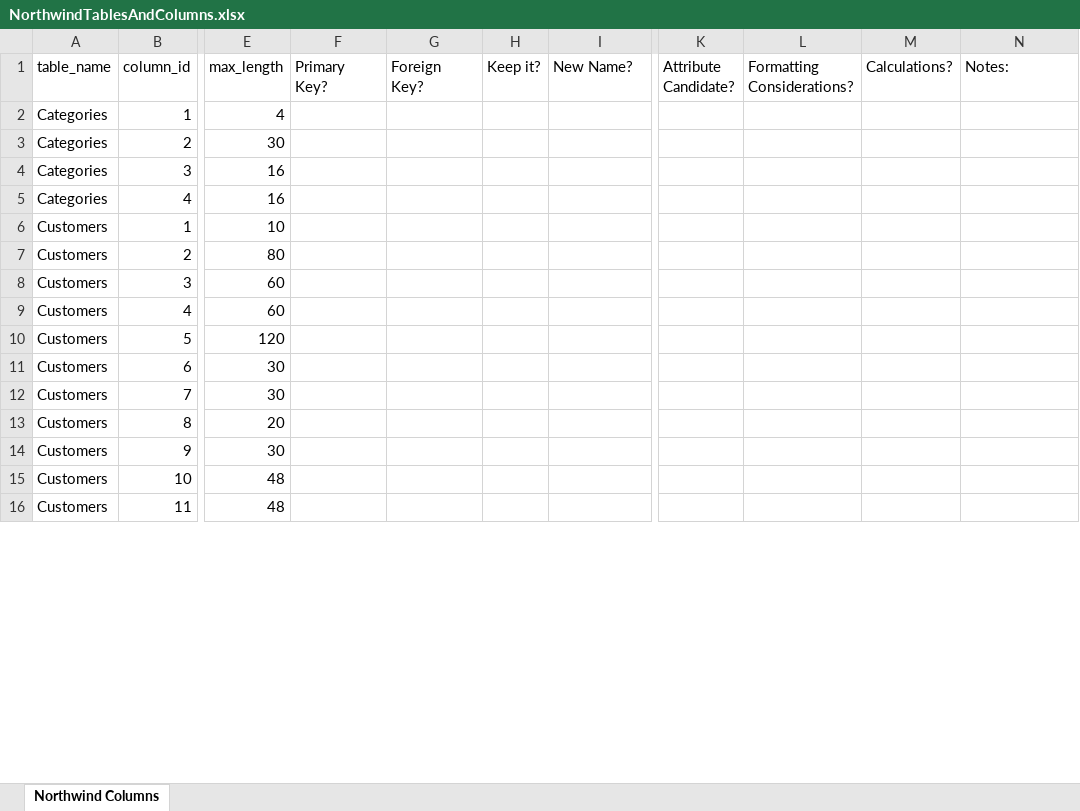
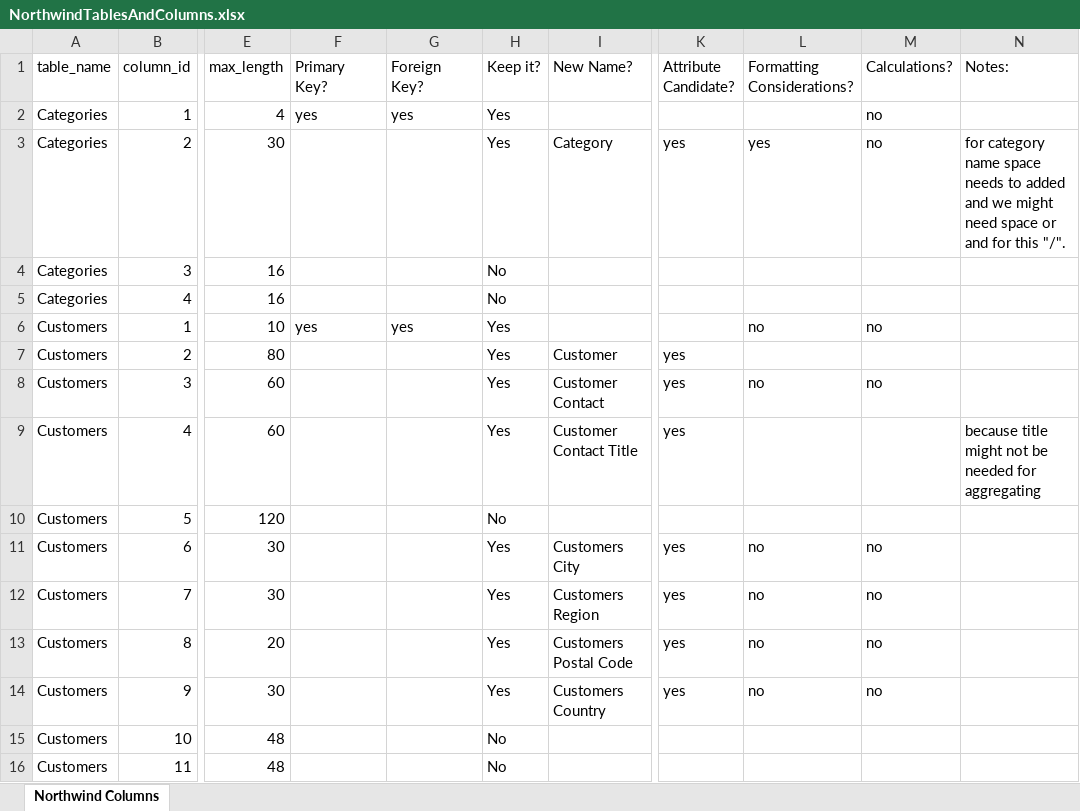
Before and after one commit to aronkidane014/W9_Exercises, an Excel workbook: NorthwindTablesAndColumns.xlsx, sheet Northwind Columns, drawn as a sheet; only a part is shown, gaps mark what is left out; values as stored, in another font and other column widths than the file's, no cell formats; table styles not drawn; the diff covers the shown part only; the diff names each change by its address in the sheet, - before the commit and + after, or states it on an @@ line.

Commit message:
Exercise 2.B NorthwindTablesAndColumns Excel file

```diff
--- a/NorthwindTablesAndColumns.xlsx (sheet Northwind Columns)
+++ b/NorthwindTablesAndColumns.xlsx (sheet Northwind Columns)
-F2 (Primary Key?): (empty)
+F2 (Primary Key?): yes
-G2 (Foreign Key?): (empty)
+G2 (Foreign Key?): yes
-H2:H3 (Keep it?): (empty)
+H2:H3 (Keep it?): Yes
-M2:M3 (Calculations?): (empty)
+M2:M3 (Calculations?): no
-I3 (New Name?): (empty)
+I3 (New Name?): Category
-K3 (Attribute Candidate?): (empty)
+K3 (Attribute Candidate?): yes
-L3 (Formatting Considerations?): (empty)
+L3 (Formatting Considerations?): yes
-N3 (Notes:): (empty)
+N3 (Notes:): for category name space needs to added and we might need space or and for this "/".
-H4:H5 (Keep it?): (empty)
+H4:H5 (Keep it?): No
-F6 (Primary Key?): (empty)
+F6 (Primary Key?): yes
-G6 (Foreign Key?): (empty)
+G6 (Foreign Key?): yes
-H6:H9 (Keep it?): (empty)
+H6:H9 (Keep it?): Yes
-L6 (Formatting Considerations?): (empty)
+L6 (Formatting Considerations?): no
-M6 (Calculations?): (empty)
+M6 (Calculations?): no
-I7 (New Name?): (empty)
+I7 (New Name?): Customer
-K7:K9 (Attribute Candidate?): (empty)
+K7:K9 (Attribute Candidate?): yes
-I8 (New Name?): (empty)
+I8 (New Name?): Customer Contact
-L8 (Formatting Considerations?): (empty)
+L8 (Formatting Considerations?): no
-M8 (Calculations?): (empty)
+M8 (Calculations?): no
-I9 (New Name?): (empty)
+I9 (New Name?): Customer Contact Title
-N9 (Notes:): (empty)
+N9 (Notes:): because title might not be needed for aggregating
-H10 (Keep it?): (empty)
+H10 (Keep it?): No
-H11:H14 (Keep it?): (empty)
+H11:H14 (Keep it?): Yes
-I11 (New Name?): (empty)
+I11 (New Name?): Customers City
-K11:K14 (Attribute Candidate?): (empty)
+K11:K14 (Attribute Candidate?): yes
-L11:L14 (Formatting Considerations?): (empty)
+L11:L14 (Formatting Considerations?): no
-M11:M14 (Calculations?): (empty)
+M11:M14 (Calculations?): no
-I12 (New Name?): (empty)
+I12 (New Name?): Customers Region
-I13 (New Name?): (empty)
+I13 (New Name?): Customers Postal Code
-I14 (New Name?): (empty)
+I14 (New Name?): Customers Country
-H15:H16 (Keep it?): (empty)
+H15:H16 (Keep it?): No
```
Also changed, not shown: 219 edited cells elsewhere in this sheet, cell formats.
